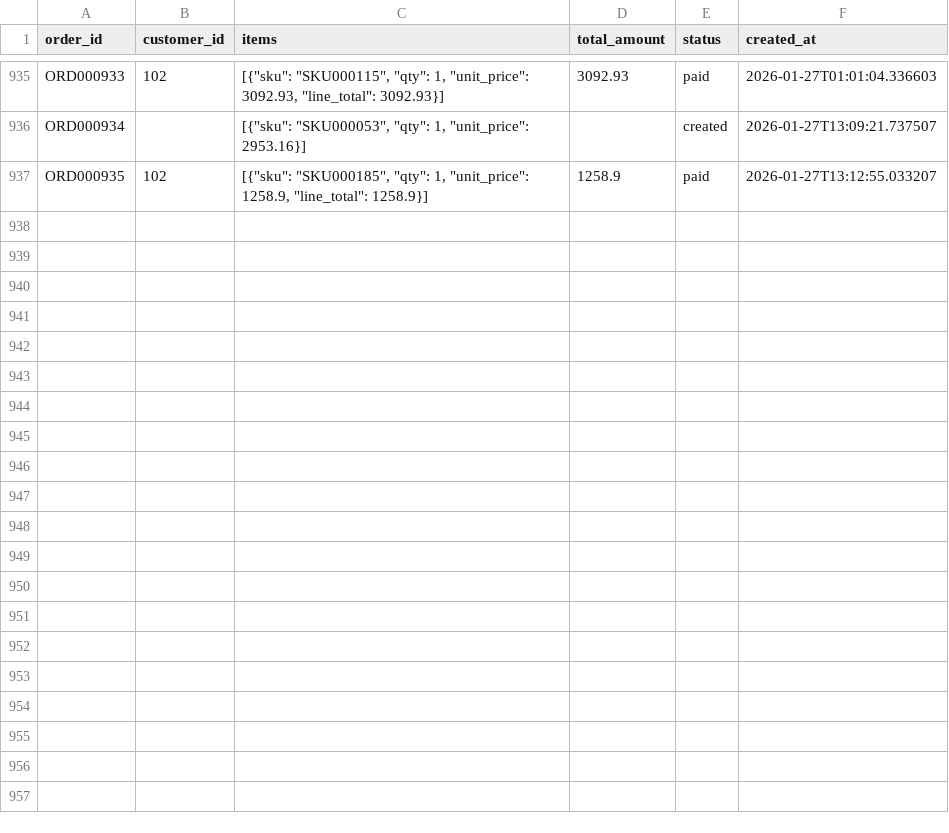
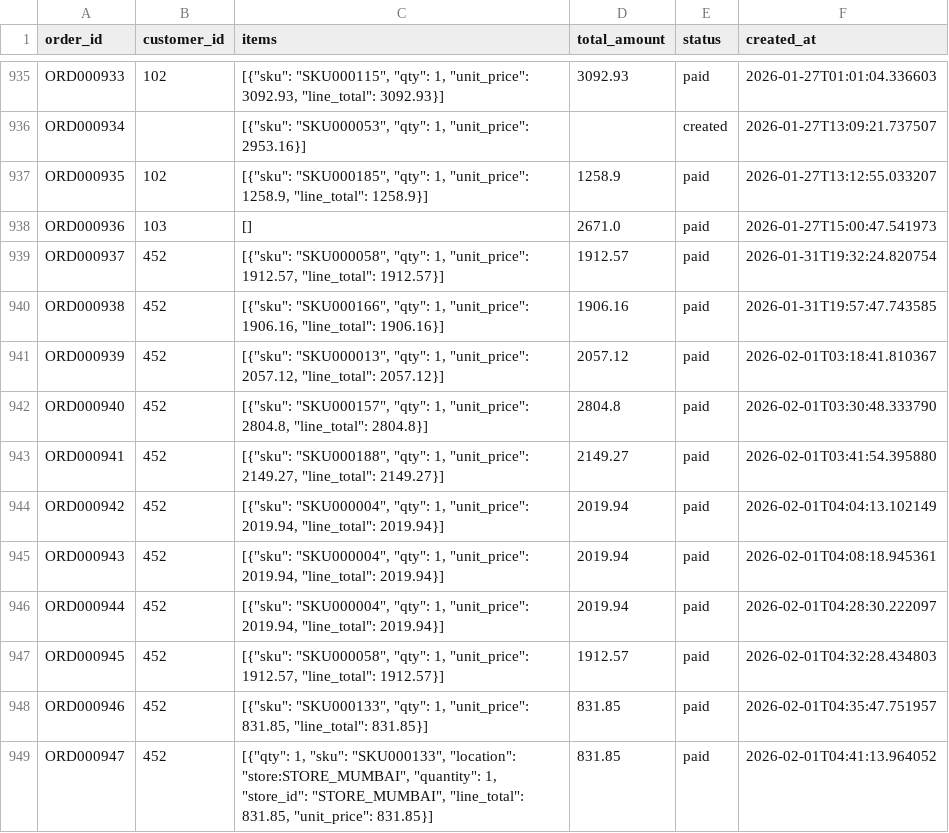
Before and after one commit to riddhij0804/EY_CodeCrafters, a CSV file: backend/data/orders.csv, drawn as a sheet; only a part is shown, gaps mark what is left out; the diff names each change by its address in the sheet, - before the commit and + after, or states it on an @@ line.

Commit message:
updated new customer

```diff
--- a/backend/data/orders.csv
+++ b/backend/data/orders.csv
+row 938: ORD000936 | 103 | [] | 2671.0 | paid | 2026-01-27T15:00:47.541973
+row 939: ORD000937 | 452 | [{"sku": "SKU000058", "qty": 1, "unit_price": 1912.57, "line_total": 1912.57}] | 1912.57 | paid | 2026-01-31T19:32:24.820754
+row 940: ORD000938 | 452 | [{"sku": "SKU000166", "qty": 1, "unit_price": 1906.16, "line_total": 1906.16}] | 1906.16 | paid | 2026-01-31T19:57:47.743585
+row 941: ORD000939 | 452 | [{"sku": "SKU000013", "qty": 1, "unit_price": 2057.12, "line_total": 2057.12}] | 2057.12 | paid | 2026-02-01T03:18:41.810367
+row 942: ORD000940 | 452 | [{"sku": "SKU000157", "qty": 1, "unit_price": 2804.8, "line_total": 2804.8}] | 2804.8 | paid | 2026-02-01T03:30:48.333790
+row 943: ORD000941 | 452 | [{"sku": "SKU000188", "qty": 1, "unit_price": 2149.27, "line_total": 2149.27}] | 2149.27 | paid | 2026-02-01T03:41:54.395880
+row 944: ORD000942 | 452 | [{"sku": "SKU000004", "qty": 1, "unit_price": 2019.94, "line_total": 2019.94}] | 2019.94 | paid | 2026-02-01T04:04:13.102149
+row 945: ORD000943 | 452 | [{"sku": "SKU000004", "qty": 1, "unit_price": 2019.94, "line_total": 2019.94}] | 2019.94 | paid | 2026-02-01T04:08:18.945361
+row 946: ORD000944 | 452 | [{"sku": "SKU000004", "qty": 1, "unit_price": 2019.94, "line_total": 2019.94}] | 2019.94 | paid | 2026-02-01T04:28:30.222097
+row 947: ORD000945 | 452 | [{"sku": "SKU000058", "qty": 1, "unit_price": 1912.57, "line_total": 1912.57}] | 1912.57 | paid | 2026-02-01T04:32:28.434803
+row 948: ORD000946 | 452 | [{"sku": "SKU000133", "qty": 1, "unit_price": 831.85, "line_total": 831.85}] | 831.85 | paid | 2026-02-01T04:35:47.751957
+row 949: ORD000947 | 452 | [{"qty": 1, "sku": "SKU000133", "location": "store:STORE_MUMBAI", "quantity": 1, "store_id": "STORE_MUMBAI", "line_total": 831.85, "unit_price": 831.85}] | 831.85 | paid | 2026-02-01T04:41:13.964052
```
Also changed, not shown: backend/data/payments.csv, 16 other files.
